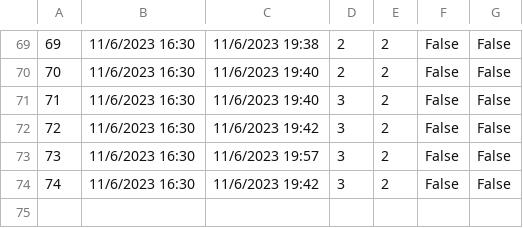
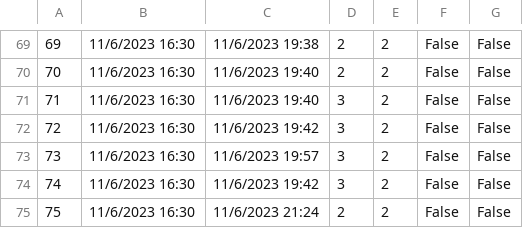
Before and after one commit to banja001/Alt-F4, a CSV file: booking/booking/Resources/Data/appointment.csv, drawn as a sheet; only a part is shown, gaps mark what is left out.

```diff
--- a/booking/booking/Resources/Data/appointment.csv
+++ b/booking/booking/Resources/Data/appointment.csv
@@ -74 +74,2 @@
 74|11/6/2023 16:30|11/6/2023 19:42|3|2|False|False
+75|11/6/2023 16:30|11/6/2023 21:24|2|2|False|False
```
Also changed, not shown: booking/booking/Resources/Data/appointmentcheckpoint.csv, booking/booking/Resources/Data/tour.csv, 14 other files.
